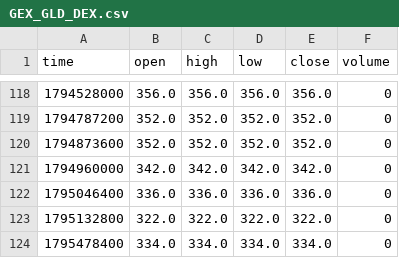
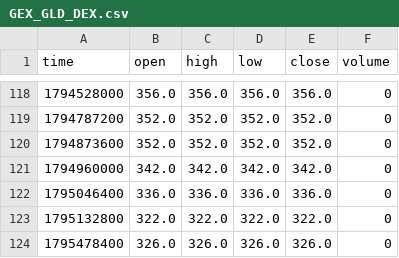
Before and after one commit to mustafi0/gex-suite-data, a CSV file: data/GEX_GLD_DEX.csv, drawn as a sheet; only a part is shown, gaps mark what is left out.

```diff
--- a/data/GEX_GLD_DEX.csv
+++ b/data/GEX_GLD_DEX.csv
@@ -123,2 +123,2 @@ time,open,high,low,close,volume
 1795132800,322.0,322.0,322.0,322.0,0
-1795478400,334.0,334.0,334.0,334.0,0
+1795478400,326.0,326.0,326.0,326.0,0
```
Also changed, not shown: data/GEX_GLD_CW.csv, data/GEX_GLD_CW2.csv, 15 other files.
